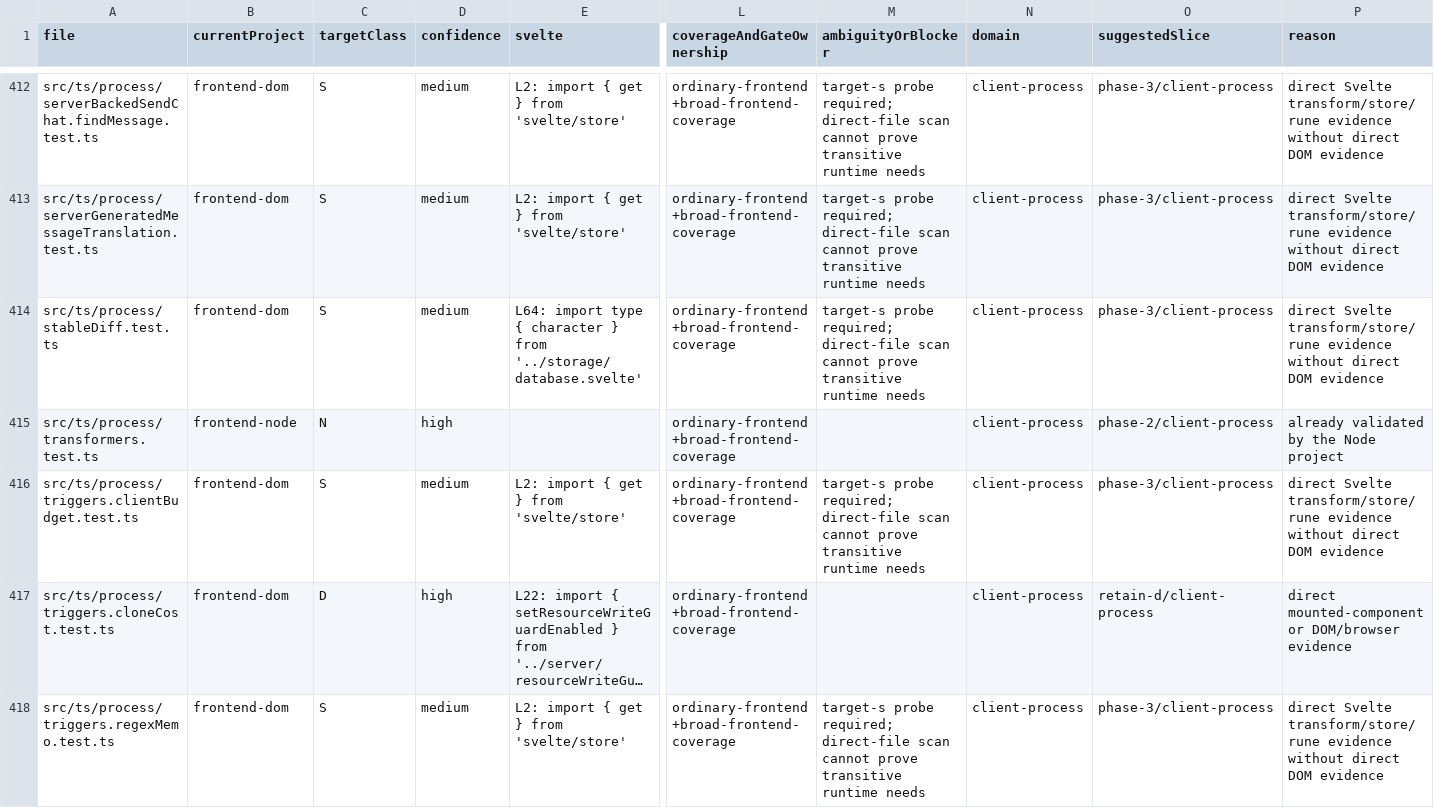
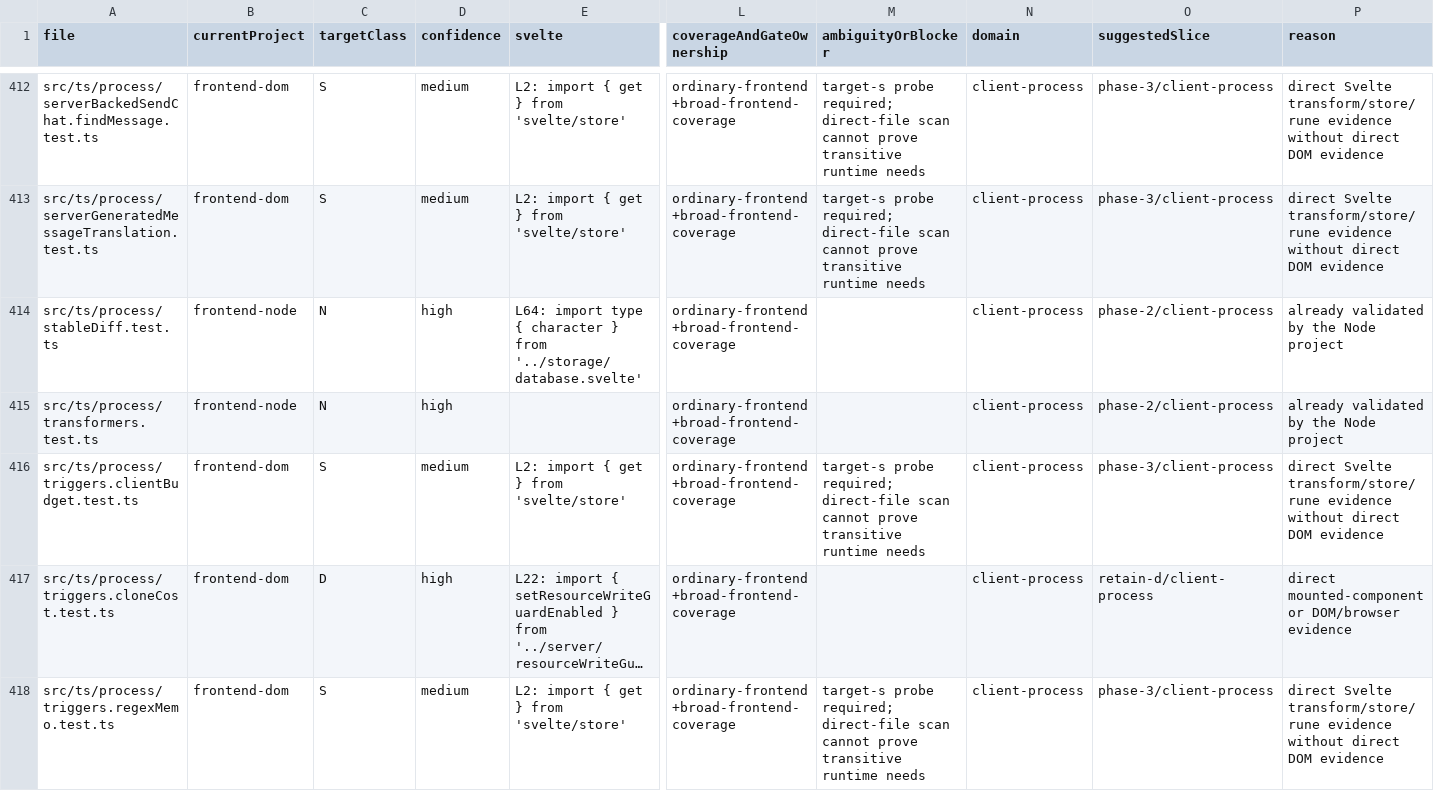
Before and after one commit to rhplus0831/RisuAI, a TSV file: docs/plan/frontend-test-architecture/phase-0-inventory.tsv, drawn as a sheet; only a part is shown, gaps mark what is left out; long unchanged cells end in …; the diff covers the shown part only; the diff names each change by its address in the sheet, - before the commit and + after, or states it on an @@ line.

```diff
--- a/docs/plan/frontend-test-architecture/phase-0-inventory.tsv
+++ b/docs/plan/frontend-test-architecture/phase-0-inventory.tsv
-B414 (currentProject): frontend-dom
+B414 (currentProject): frontend-node
-C414 (targetClass): S
+C414 (targetClass): N
-D414 (confidence): medium
+D414 (confidence): high
-M414 (ambiguityOrBlocker): target-s probe required; direct-file scan cannot prove transitive runtime needs
+M414 (ambiguityOrBlocker): (empty)
-O414 (suggestedSlice): phase-3/client-process
+O414 (suggestedSlice): phase-2/client-process
-P414 (reason): direct Svelte transform/store/rune evidence without direct DOM evidence
+P414 (reason): already validated by the Node project
```
Also changed, not shown: 60 edited cells elsewhere in this file, 5 other files.
